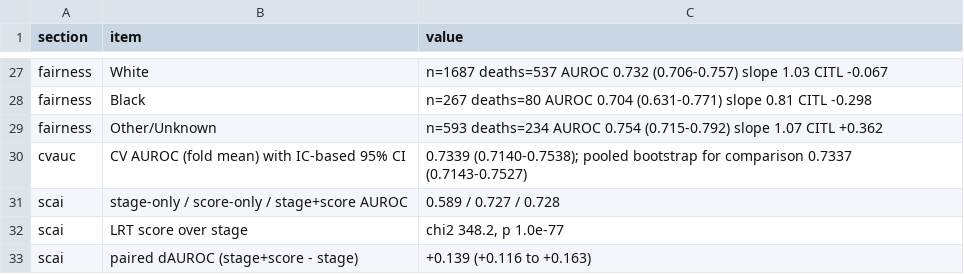
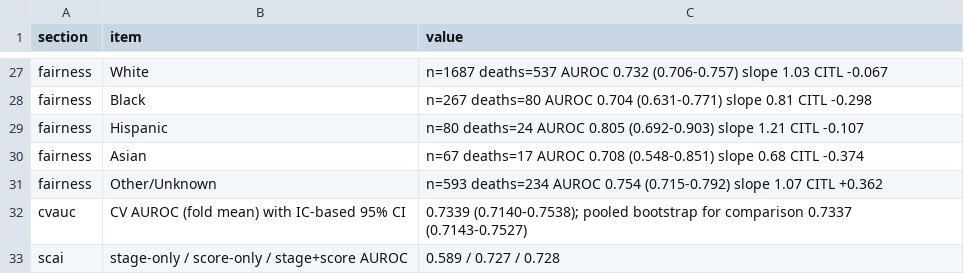
Before and after one commit to nuel-otabormd/CS-MORT-6, a CSV file: outputs/internal_final_results.csv, drawn as a sheet; only a part is shown, gaps mark what is left out; the shorter side is filled out with more unchanged rows; the diff names each change by its address in the sheet, - before the commit and + after, or states it on an @@ line.

Commit message:
Regenerate results log with complete subgroup rows

```diff
--- a/outputs/internal_final_results.csv
+++ b/outputs/internal_final_results.csv
+row 29: fairness | Hispanic | n=80 deaths=24 AUROC 0.805 (0.692-0.903) slope 1.21 CITL -0.107
+row 30: fairness | Asian | n=67 deaths=17 AUROC 0.708 (0.548-0.851) slope 0.68 CITL -0.374
```
